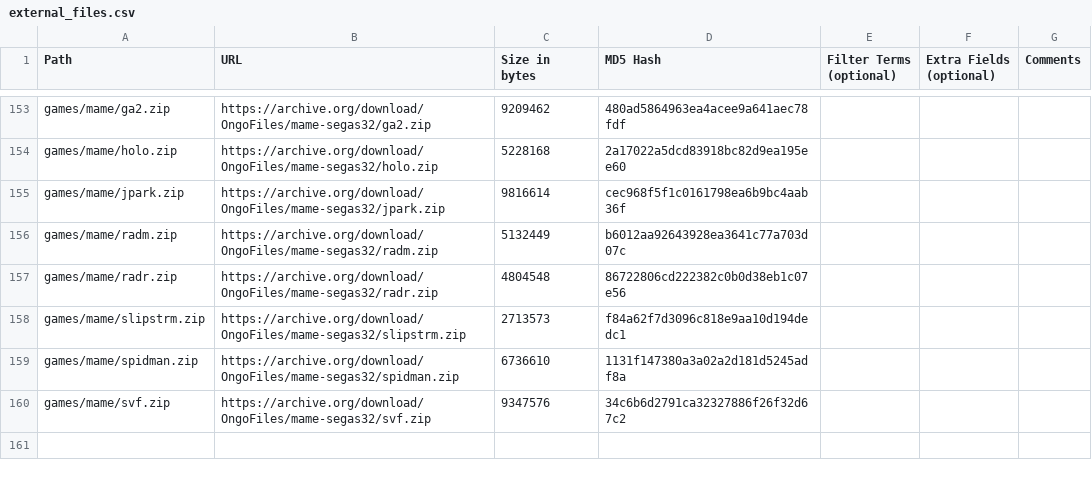
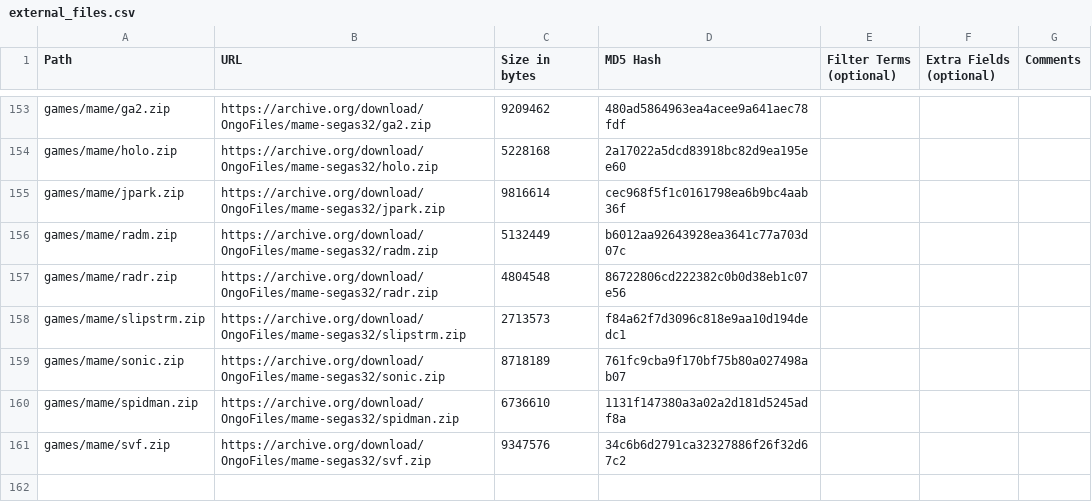
Before and after one commit to OngoGablogian/MiSTer_Ongo, a CSV file: external_files.csv, drawn as a sheet; only a part is shown, gaps mark what is left out; the diff names each change by its address in the sheet, - before the commit and + after, or states it on an @@ line.

```diff
--- a/external_files.csv
+++ b/external_files.csv
+row 159: games/mame/sonic.zip | https://archive.org/download/OngoFiles/mame-segas32/sonic.zip | 8718189 | 761fc9cba9f170bf75b80a027498ab07
```
Also changed, not shown: 33 other files.
